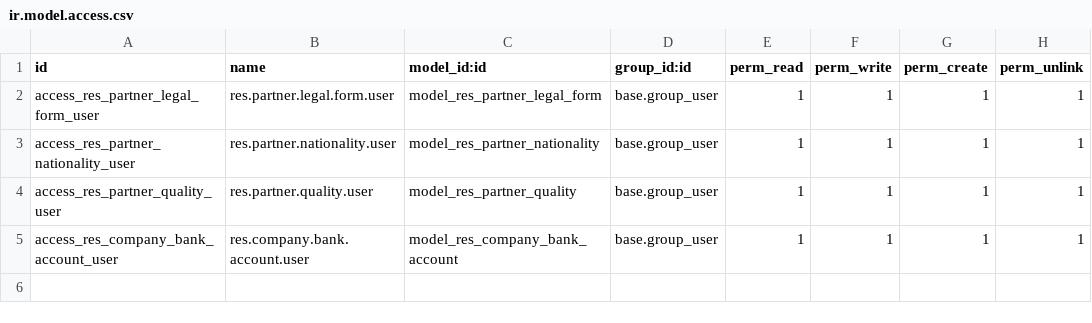
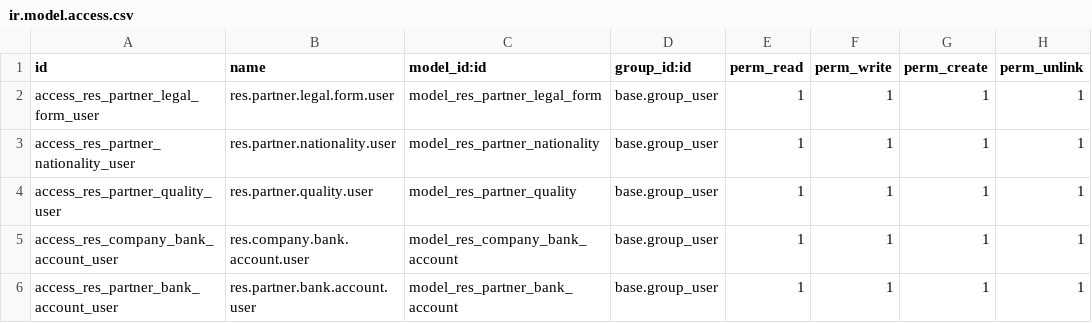
Before and after one commit to jeranut/packimmo-odoo17-custom, a CSV file: packimmo_rental_custom_fields/security/ir.model.access.csv, drawn as a sheet; the diff names each change by its address in the sheet, - before the commit and + after, or states it on an @@ line.

Commit message:
feat: ajout res_partner bank account

```diff
--- a/packimmo_rental_custom_fields/security/ir.model.access.csv
+++ b/packimmo_rental_custom_fields/security/ir.model.access.csv
+row 6: access_res_partner_bank_account_user | res.partner.bank.account.user | model_res_partner_bank_account | base.group_user | 1 | 1 | 1 | 1
```
Also changed, not shown: 4 other files.
